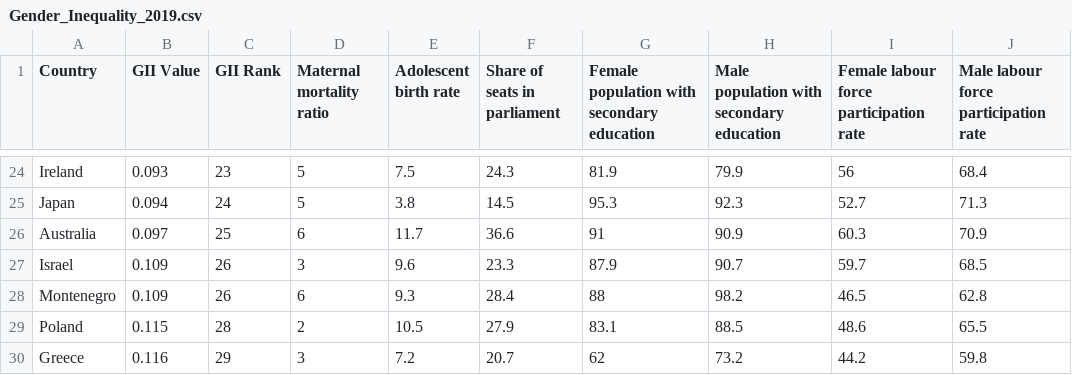
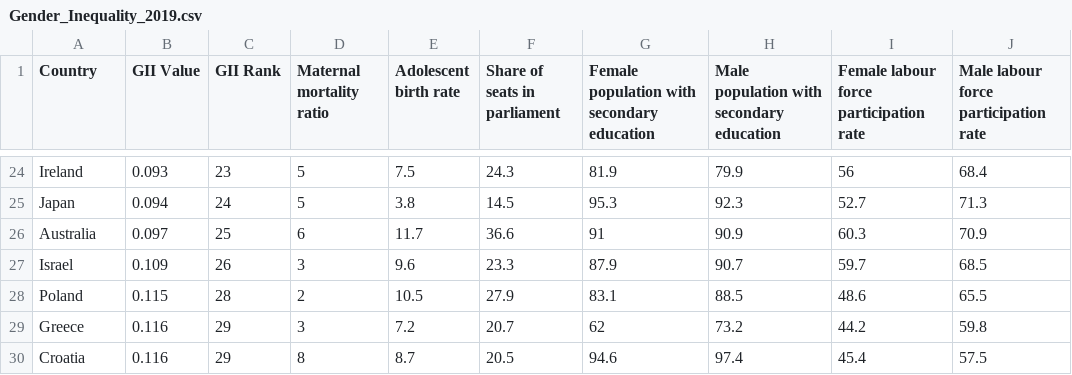
Before and after one commit to ykjoy/data_visualization, a CSV file: Gender_Inequality_2019.csv, drawn as a sheet; only a part is shown, gaps mark what is left out; the shorter side is filled out with more unchanged rows.

Commit message:
Update Gender_Inequality_2019.csv

```diff
--- a/Gender_Inequality_2019.csv
+++ b/Gender_Inequality_2019.csv
@@ -27,3 +27,2 @@ Australia,0.097,25,6,11.7,36.6,91,90.9,60.3,70.9
 Israel,0.109,26,3,9.6,23.3,87.9,90.7,59.7,68.5
-Montenegro,0.109,26,6,9.3,28.4,88,98.2,46.5,62.8
 Poland,0.115,28,2,10.5,27.9,83.1,88.5,48.6,65.5
```
